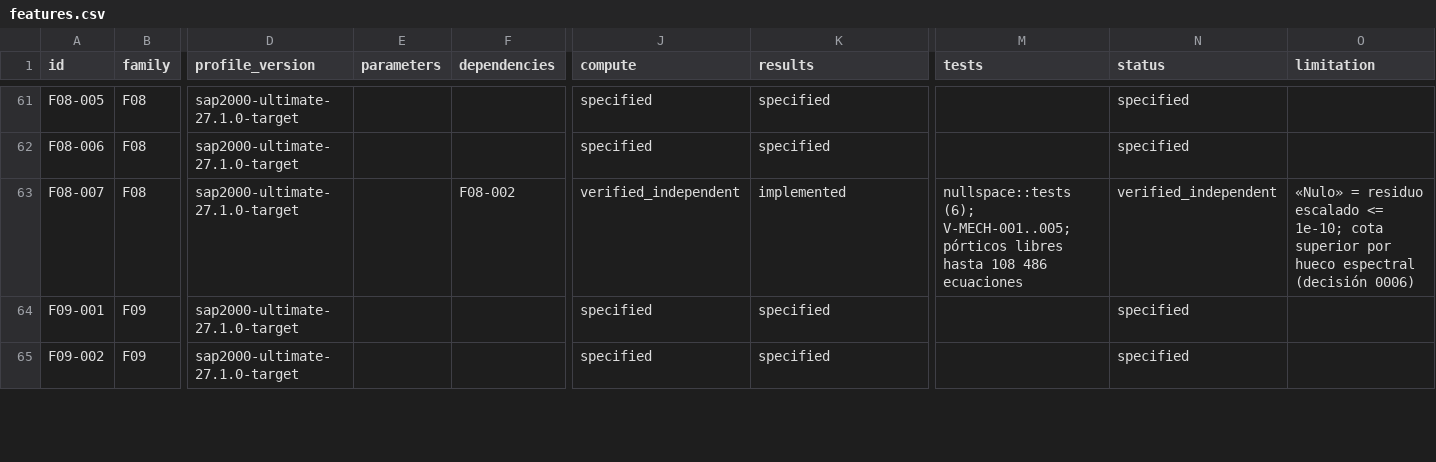
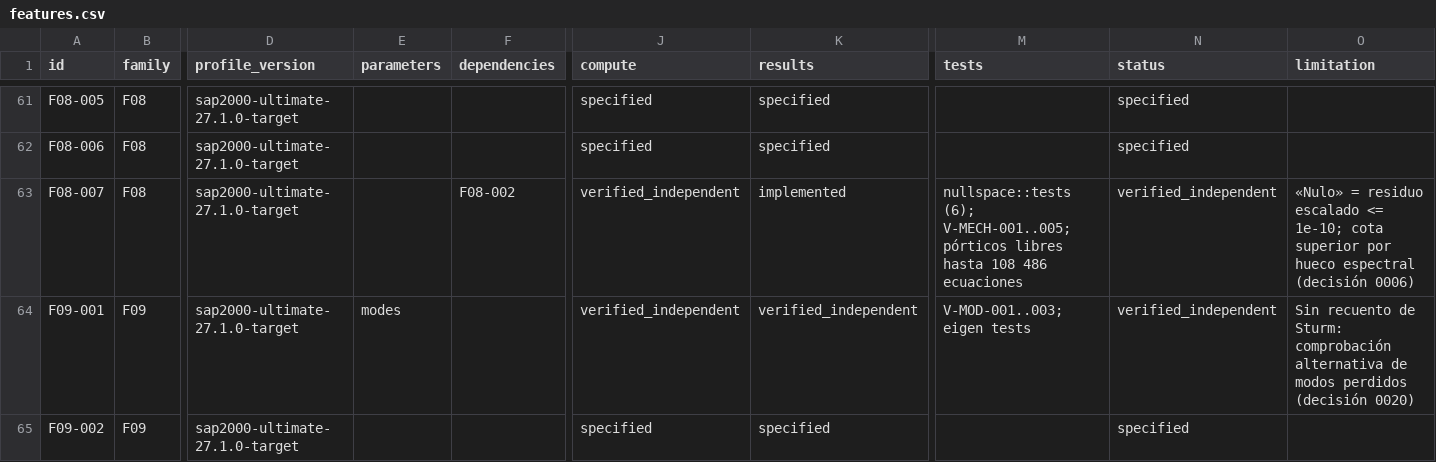
Before and after one commit to marcel1983/struktal, a CSV file: spec/features.csv, drawn as a sheet; only a part is shown, gaps mark what is left out; the diff covers the shown part only; the diff names each change by its address in the sheet, - before the commit and + after, or states it on an @@ line.

```diff
--- a/spec/features.csv
+++ b/spec/features.csv
-E64 (parameters): (empty)
+E64 (parameters): modes
-J64 (compute): specified
+J64 (compute): verified_independent
-K64 (results): specified
+K64 (results): verified_independent
-M64 (tests): (empty)
+M64 (tests): V-MOD-001..003; eigen tests
-N64 (status): specified
+N64 (status): verified_independent
-O64 (limitation): (empty)
+O64 (limitation): Sin recuento de Sturm: comprobación alternativa de modos perdidos (decisión 0020)
```
Also changed, not shown: 22 edited cells elsewhere in this file, 30 other files.
